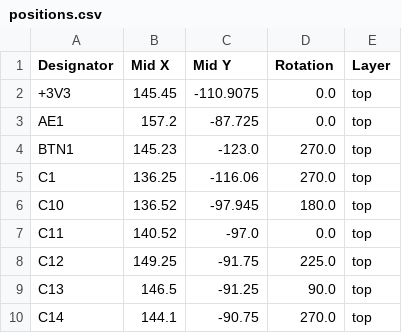
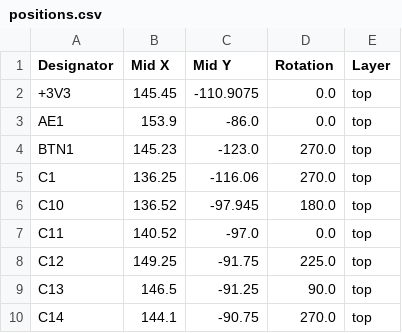
Before and after one commit to BhavyaBhartiya/Custom-ESP32-S3FN8-DevBoard, a CSV file: production/positions.csv, drawn as a sheet; only a part is shown.

```diff
--- a/production/positions.csv
+++ b/production/positions.csv
@@ -2,3 +2,3 @@
 +3V3,145.45,-110.9075,0.0,top
-AE1,157.2,-87.725,0.0,top
+AE1,153.9,-86.0,0.0,top
 BTN1,145.23,-123.0,270.0,top
```
Also changed, not shown: 2 other files.
